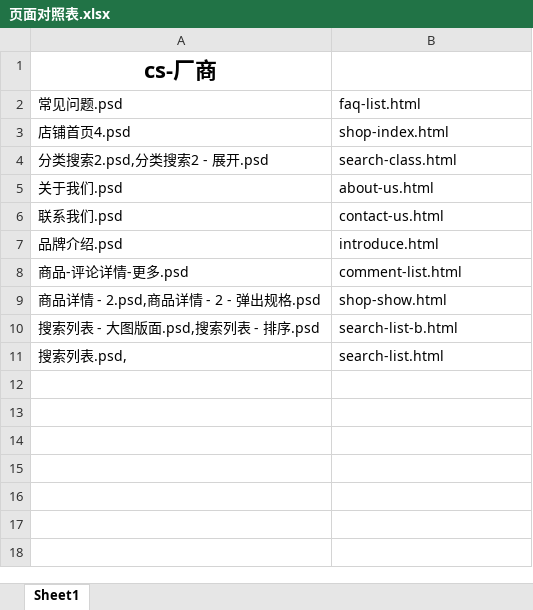
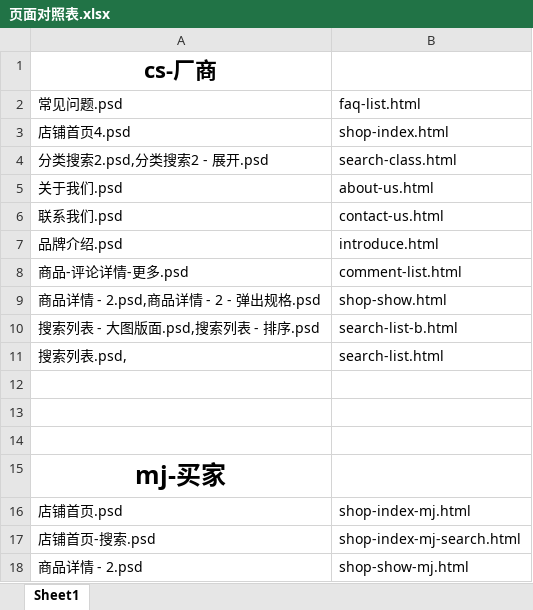
Before and after one commit to lilinchun1/weidai2.0, an Excel workbook: 页面对照表.xlsx, sheet Sheet1, drawn as a sheet; values as stored, in another font and other column widths than the file's, no borders; the diff names each change by its address in the sheet, - before the commit and + after, or states it on an @@ line.

```diff
--- a/页面对照表.xlsx (sheet Sheet1)
+++ b/页面对照表.xlsx (sheet Sheet1)
+row 12: (empty)
+row 13: (empty)
+row 14: (empty)
+row 15: mj-买家
+row 16: 店铺首页.psd | shop-index-mj.html
+row 17: 店铺首页-搜索.psd | shop-index-mj-search.html
+row 18: 商品详情 - 2.psd | shop-show-mj.html
```
Also changed, not shown: 11 other files.
